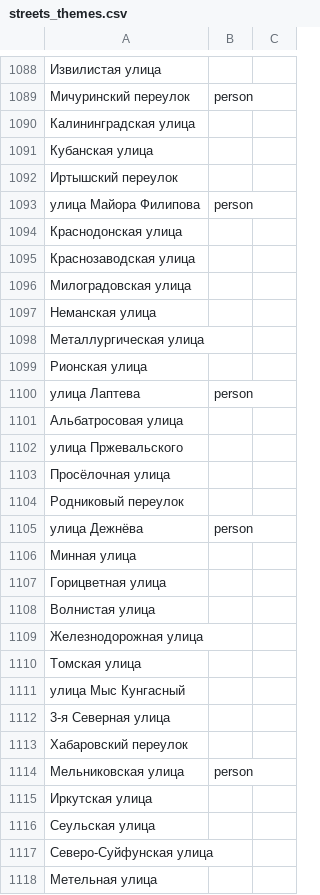
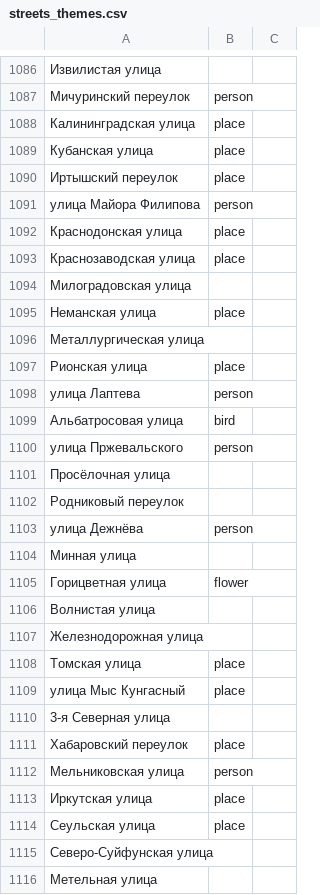
Before and after one commit to skirienko/vvmap, a CSV file: streets_themes.csv, drawn as a sheet; only a part is shown, gaps mark what is left out; addresses are those after the commit; the diff covers the shown part only; the diff names each change by its address in the sheet, - before the commit and + after, or states it on an @@ line.

```diff
--- a/streets_themes.csv
+++ b/streets_themes.csv
-B1088:B1090: (empty)
+B1088:B1090: place
-B1092:B1093: (empty)
+B1092:B1093: place
-B1095: (empty)
+B1095: place
-B1097: (empty)
+B1097: place
-B1099: (empty)
+B1099: bird
-B1100: (empty)
+B1100: person
-B1105: (empty)
+B1105: flower
-B1108:B1109: (empty)
+B1108:B1109: place
-B1111: (empty)
+B1111: place
-B1113:B1114: (empty)
+B1113:B1114: place
```
Also changed, not shown: 3 removed rows and 52 edited cells elsewhere in this file, 8 other files.
